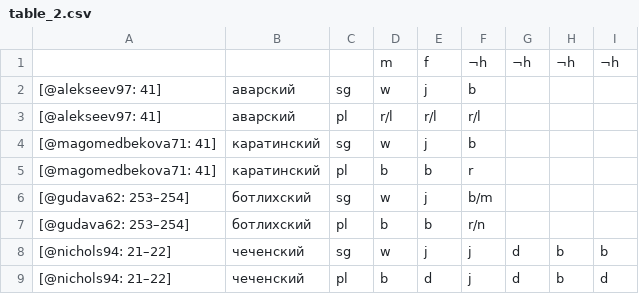
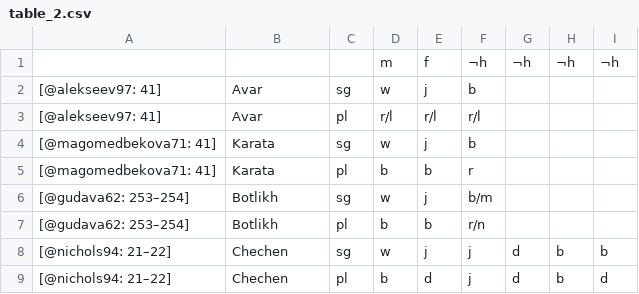
Before and after one commit to LingConLab/2018_Zilo_classes_article, a CSV file: data/table_2.csv, drawn as a sheet.

```diff
--- a/data/table_2.csv
+++ b/data/table_2.csv
@@ -1,9 +1,9 @@
  , , ,m,f,¬h,¬h,¬h,¬h
-[@alekseev97: 41],аварский,sg,w,j,b,,,
-[@alekseev97: 41],аварский,pl,r/l,r/l,r/l,,,
-[@magomedbekova71: 41],каратинский,sg,w,j,b,,,
-[@magomedbekova71: 41],каратинский,pl,b,b,r,,,
-[@gudava62: 253–254],ботлихский,sg,w,j,b/m,,,
-[@gudava62: 253–254],ботлихский,pl,b,b,r/n,,,
-[@nichols94: 21–22],чеченский,sg,w,j,j,d,b,b
-[@nichols94: 21–22],чеченский,pl,b,d,j,d,b,d
+[@alekseev97: 41],Avar,sg,w,j,b,,,
+[@alekseev97: 41],Avar,pl,r/l,r/l,r/l,,,
+[@magomedbekova71: 41],Karata,sg,w,j,b,,,
+[@magomedbekova71: 41],Karata,pl,b,b,r,,,
+[@gudava62: 253–254],Botlikh,sg,w,j,b/m,,,
+[@gudava62: 253–254],Botlikh,pl,b,b,r/n,,,
+[@nichols94: 21–22],Chechen,sg,w,j,j,d,b,b
+[@nichols94: 21–22],Chechen,pl,b,d,j,d,b,d
```
Also changed, not shown: data/table_1.csv, 7 other files.
